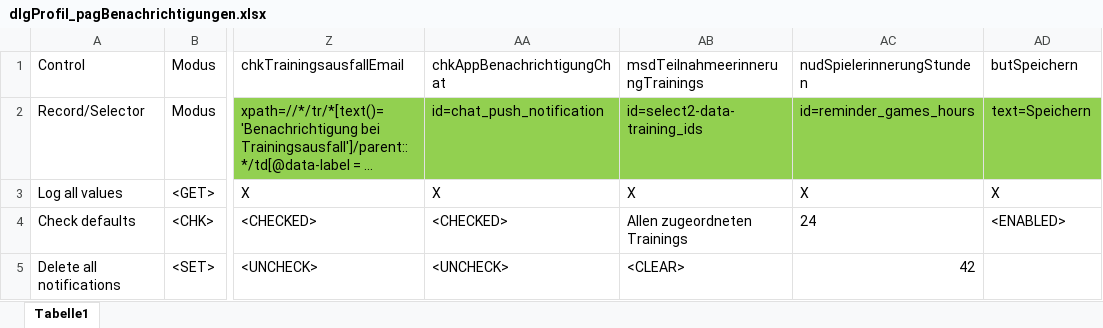
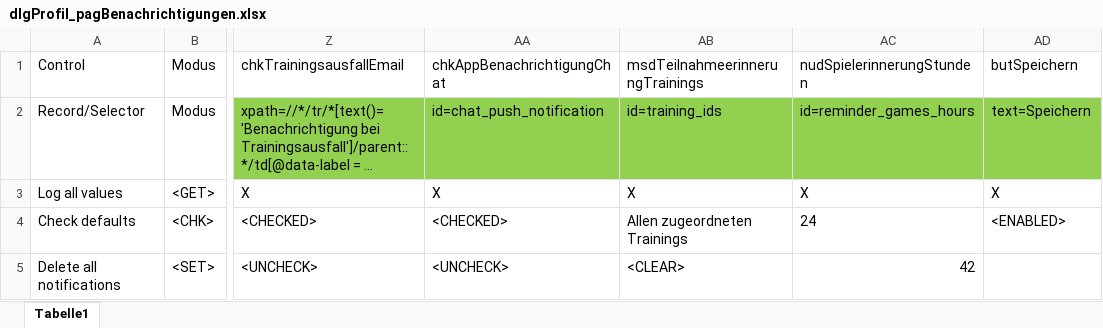
Before and after one commit to fargus68/OnTop, an Excel workbook: Data/Pages/dlgProfil_pagBenachrichtigungen.xlsx, sheet Tabelle1, drawn as a sheet; only a part is shown, gaps mark what is left out; long unchanged cells end in …; values as stored, in another font and other column widths than the file's, no borders; charts and pictures not drawn; the diff names each change by its address in the sheet, - before the commit and + after, or states it on an @@ line.

Commit message:
msz - starting multi select dropdown

```diff
--- a/Data/Pages/dlgProfil_pagBenachrichtigungen.xlsx (sheet Tabelle1)
+++ b/Data/Pages/dlgProfil_pagBenachrichtigungen.xlsx (sheet Tabelle1)
-AB2 (msdTeilnahmeerinnerungTrainings): id=select2-data-training_ids
+AB2 (msdTeilnahmeerinnerungTrainings): id=training_ids
```
Also changed, not shown: 2 other files.
